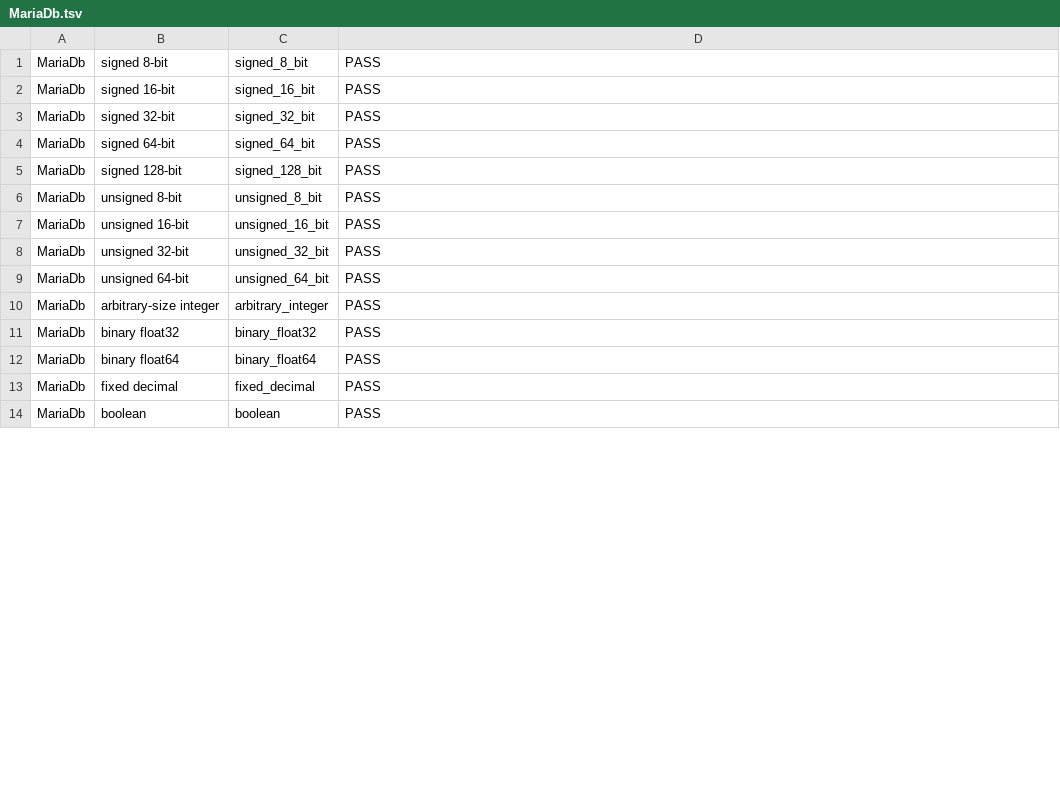
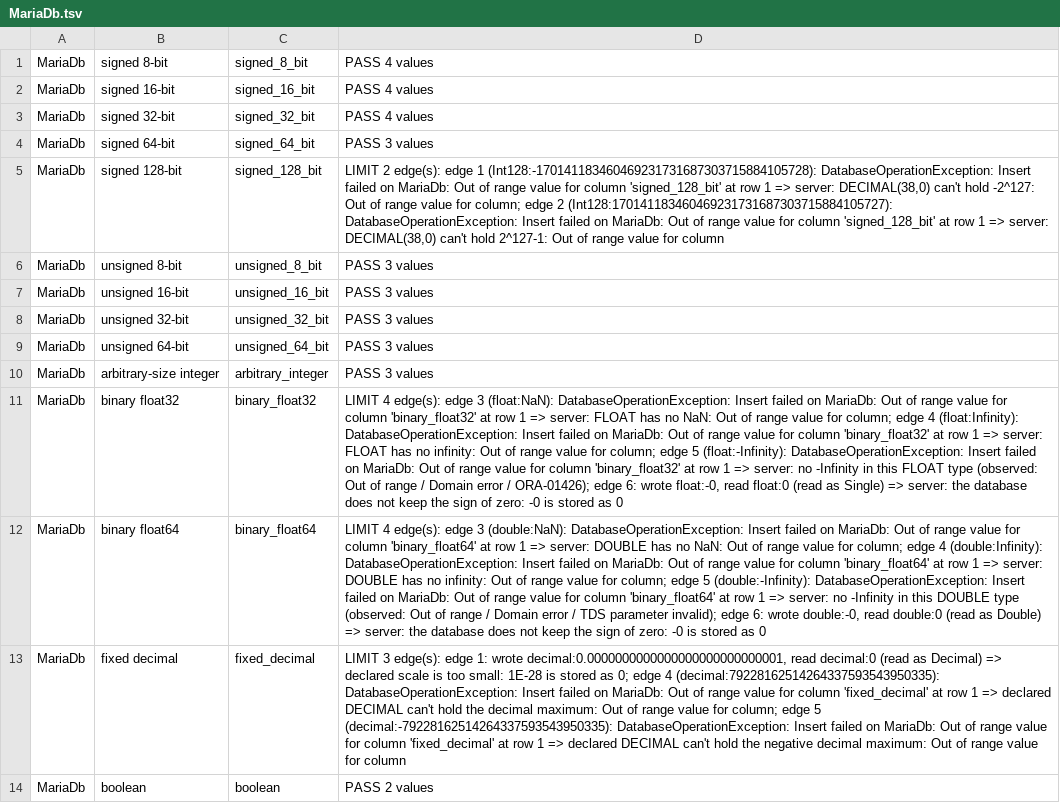
Before and after one commit to pengdows/pengdows.crud, a TSV file: tools/datatype-probe/fidelity-matrix/MariaDb.tsv, drawn as a sheet; only a part is shown; the diff covers the shown part only; the diff names each change by its address in the sheet, - before the commit and + after, or states it on an @@ line.

```diff
--- a/tools/datatype-probe/fidelity-matrix/MariaDb.tsv
+++ b/tools/datatype-probe/fidelity-matrix/MariaDb.tsv
-D1:D3: PASS
+D1:D3: PASS 4 values
-D4: PASS
+D4: PASS 3 values
-D5: PASS
+D5: LIMIT 2 edge(s): edge 1 (Int128:-170141183460469231731687303715884105728): DatabaseOperationException: Insert failed on MariaDb: Out of range value for column 'signed_128_bit' at row 1 => server: DECIMAL(38,0) can't hold -2^127: Out of range value for column; edge 2 (Int128:170141183460469231731687303715884105727): DatabaseOperationException: Insert failed on MariaDb: Out of range value for column 'signed_128_bit' at row 1 => server: DECIMAL(38,0) can't hold 2^127-1: Out of range value for column
-D6:D10: PASS
+D6:D10: PASS 3 values
-D11: PASS
+D11: LIMIT 4 edge(s): edge 3 (float:NaN): DatabaseOperationException: Insert failed on MariaDb: Out of range value for column 'binary_float32' at row 1 => server: FLOAT has no NaN: Out of range value for column; edge 4 (float:Infinity): DatabaseOperationException: Insert failed on MariaDb: Out of range value for column 'binary_float32' at row 1 => server: FLOAT has no infinity: Out of range value for column; edge 5 (float:-Infinity): DatabaseOperationException: Insert failed on MariaDb: Out of range value for column 'binary_float32' at row 1 => server: no -Infinity in this FLOAT type (observed: Out of range / Domain error / ORA-01426); edge 6: wrote float:-0, read float:0 (read as Single) => server: the database does not keep the sign of zero: -0 is stored as 0
-D12: PASS
+D12: LIMIT 4 edge(s): edge 3 (double:NaN): DatabaseOperationException: Insert failed on MariaDb: Out of range value for column 'binary_float64' at row 1 => server: DOUBLE has no NaN: Out of range value for column; edge 4 (double:Infinity): DatabaseOperationException: Insert failed on MariaDb: Out of range value for column 'binary_float64' at row 1 => server: DOUBLE has no infinity: Out of range value for column; edge 5 (double:-Infinity): DatabaseOperationException: Insert failed on MariaDb: Out of range value for column 'binary_float64' at row 1 => server: no -Infinity in this DOUBLE type (observed: Out of range / Domain error / TDS parameter invalid); edge 6: wrote double:-0, read double:0 (read as Double) => server: the database does not keep the sign of zero: -0 is stored as 0
-D13: PASS
+D13: LIMIT 3 edge(s): edge 1: wrote decimal:0.0000000000000000000000000001, read decimal:0 (read as Decimal) => declared scale is too small: 1E-28 is stored as 0; edge 4 (decimal:79228162514264337593543950335): DatabaseOperationException: Insert failed on MariaDb: Out of range value for column 'fixed_decimal' at row 1 => declared DECIMAL can't hold the decimal maximum: Out of range value for column; edge 5 (decimal:-79228162514264337593543950335): DatabaseOperationException: Insert failed on MariaDb: Out of range value for column 'fixed_decimal' at row 1 => declared DECIMAL can't hold the negative decimal maximum: Out of range value for column
-D14: PASS
+D14: PASS 2 values
```
Also changed, not shown: 1 added row and 16 edited cells elsewhere in this file, tools/datatype-probe/fidelity-matrix/Informix.tsv, tools/datatype-probe/fidelity-matrix/SingleStore.tsv, 27 other files.
